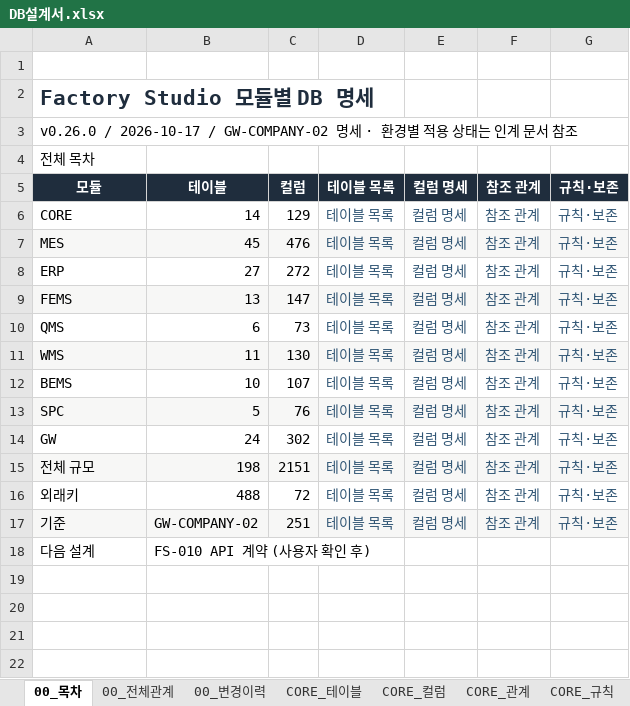
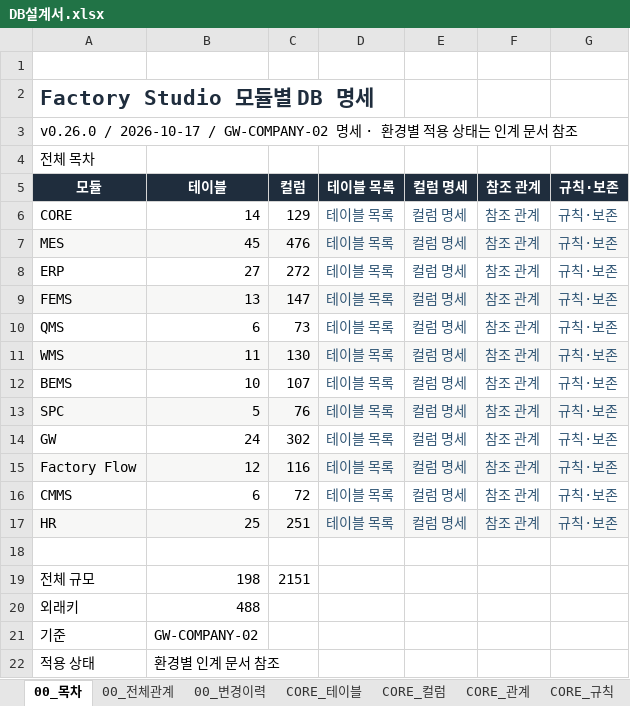
Before and after one commit to go8105/factory-studio, an Excel workbook: docs/db/DB설계서.xlsx, sheet 00_목차, drawn as a sheet; values as stored, in another font and other column widths than the file's, no borders; table styles not drawn; removed rows and columns are numbered as before the commit, all else as after; the diff names each change by its address in the sheet, - before the commit and + after, or states it on an @@ line.

```diff
--- a/docs/db/DB설계서.xlsx (sheet 00_목차)
+++ b/docs/db/DB설계서.xlsx (sheet 00_목차)
+row 15: Factory Flow | 12 | 116 | 테이블 목록 | 컬럼 명세 | 참조 관계 | 규칙·보존
+row 16: CMMS | 6 | 72 | 테이블 목록 | 컬럼 명세 | 참조 관계 | 규칙·보존
+row 17: HR | 25 | 251 | 테이블 목록 | 컬럼 명세 | 참조 관계 | 규칙·보존
+row 18: (empty)
-A19:G19 fill: #F7F7F6
+A19:G19 fill: none
-D19:D21: 테이블 목록
+D19:D21: (empty)
-E19:E21: 컬럼 명세
+E19:E21: (empty)
-F19:F21: 참조 관계
+F19:F21: (empty)
-G19:G21: 규칙·보존
+G19:G21: (empty)
-C20: 72
+C20: (empty)
-A21:G21 fill: #F7F7F6
+A21:G21 fill: none
-C21: 251
+C21: (empty)
-row 18: 다음 설계 | FS-010 API 계약 (사용자 확인 후)
+row 22: 적용 상태 | 환경별 인계 문서 참조
```
Also changed, not shown: docs/db/DB설계서_목표.xlsx, 14 other files.
